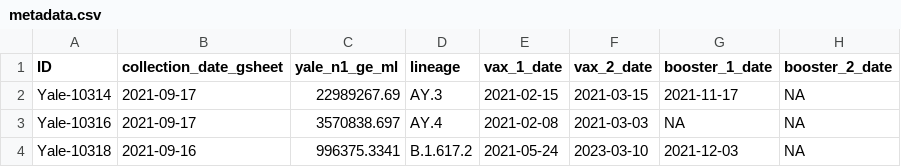
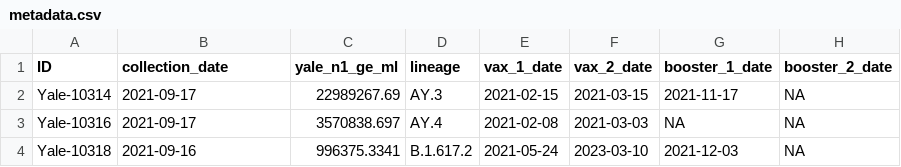
Before and after one commit to grubaughlab/2024_paper_GWAS, a CSV file: metadata.csv, drawn as a sheet; only a part is shown.

Commit message:
Update metadata.csv

```diff
--- a/metadata.csv
+++ b/metadata.csv
@@ -1,2 +1,2 @@
-ID	collection_date_gsheet	yale_n1_ge_ml	lineage	vax_1_date	vax_2_date	booster_1_date	booster_2_date
+ID	collection_date	yale_n1_ge_ml	lineage	vax_1_date	vax_2_date	booster_1_date	booster_2_date
 Yale-10314	2021-09-17	22989267.69	AY.3	2021-02-15	2021-03-15	2021-11-17	NA
```
